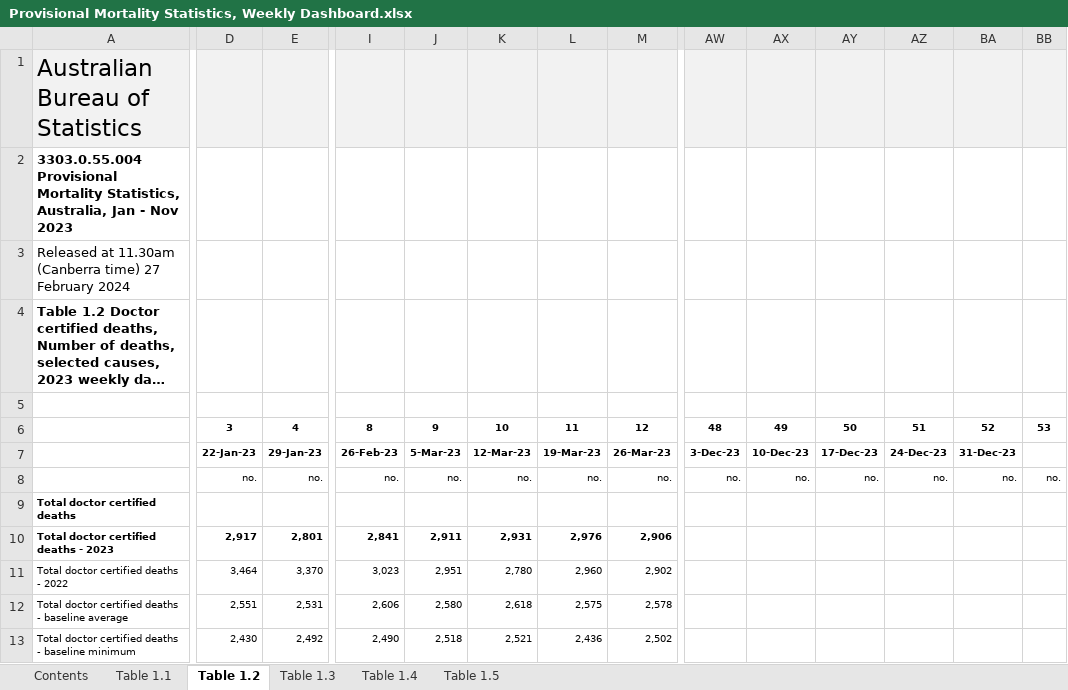
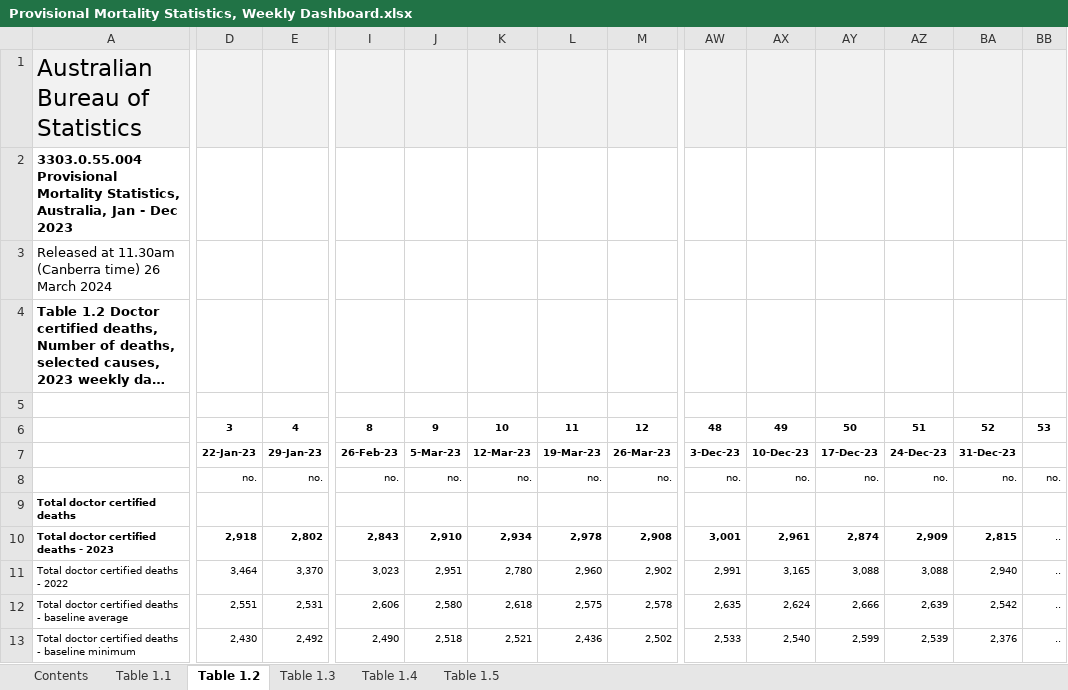
Before and after one commit to Mike-Honey/covid-19-au-vaccinations, an Excel workbook: Provisional Mortality Statistics, Weekly Dashboard.xlsx, sheet Table 1.2, drawn as a sheet; only a part is shown, gaps mark what is left out; long unchanged cells end in …; values as stored, in another font and other column widths than the file's, no borders; charts and pictures not drawn; the diff covers the shown part only; the diff names each change by its address in the sheet, - before the commit and + after, or states it on an @@ line.

```diff
--- a/Provisional Mortality Statistics, Weekly Dashboard.xlsx (sheet Table 1.2)
+++ b/Provisional Mortality Statistics, Weekly Dashboard.xlsx (sheet Table 1.2)
-A2: …Jan - Nov 2023
+A2: …Jan - Dec 2023
-A3: …(Canberra time) 27 February 2024
+A3: …(Canberra time) 26 March 2024
-D10: 2,917
+D10: 2,918
-E10: 2,801
+E10: 2,802
-I10: 2,841
+I10: 2,843
-J10: 2,911
+J10: 2,910
-K10: 2,931
+K10: 2,934
-L10: 2,976
+L10: 2,978
-M10: 2,906
+M10: 2,908
-AW10: (empty)
+AW10: 3,001
-AX10: (empty)
+AX10: 2,961
-AY10: (empty)
+AY10: 2,874
-AZ10: (empty)
+AZ10: 2,909
-BA10: (empty)
+BA10: 2,815
-BB10:BB13: (empty)
+BB10:BB13: ..
-AW11: (empty)
+AW11: 2,991
-AX11: (empty)
+AX11: 3,165
-AY11: (empty)
+AY11: 3,088
-AZ11: (empty)
+AZ11: 3,088
-BA11: (empty)
+BA11: 2,940
-AW12: (empty)
+AW12: 2,635
-AX12: (empty)
+AX12: 2,624
-AY12: (empty)
+AY12: 2,666
-AZ12: (empty)
+AZ12: 2,639
-BA12: (empty)
+BA12: 2,542
-AW13: (empty)
+AW13: 2,533
-AX13: (empty)
+AX13: 2,540
-AY13: (empty)
+AY13: 2,599
-AZ13: (empty)
+AZ13: 2,539
-BA13: (empty)
+BA13: 2,376
```
Also changed, not shown: 355 edited cells and merged cells elsewhere in this sheet, sheet Table 1.3, sheet Table 1.5, sheet Table 1.1, sheet Table 1.4, sheet Contents.
